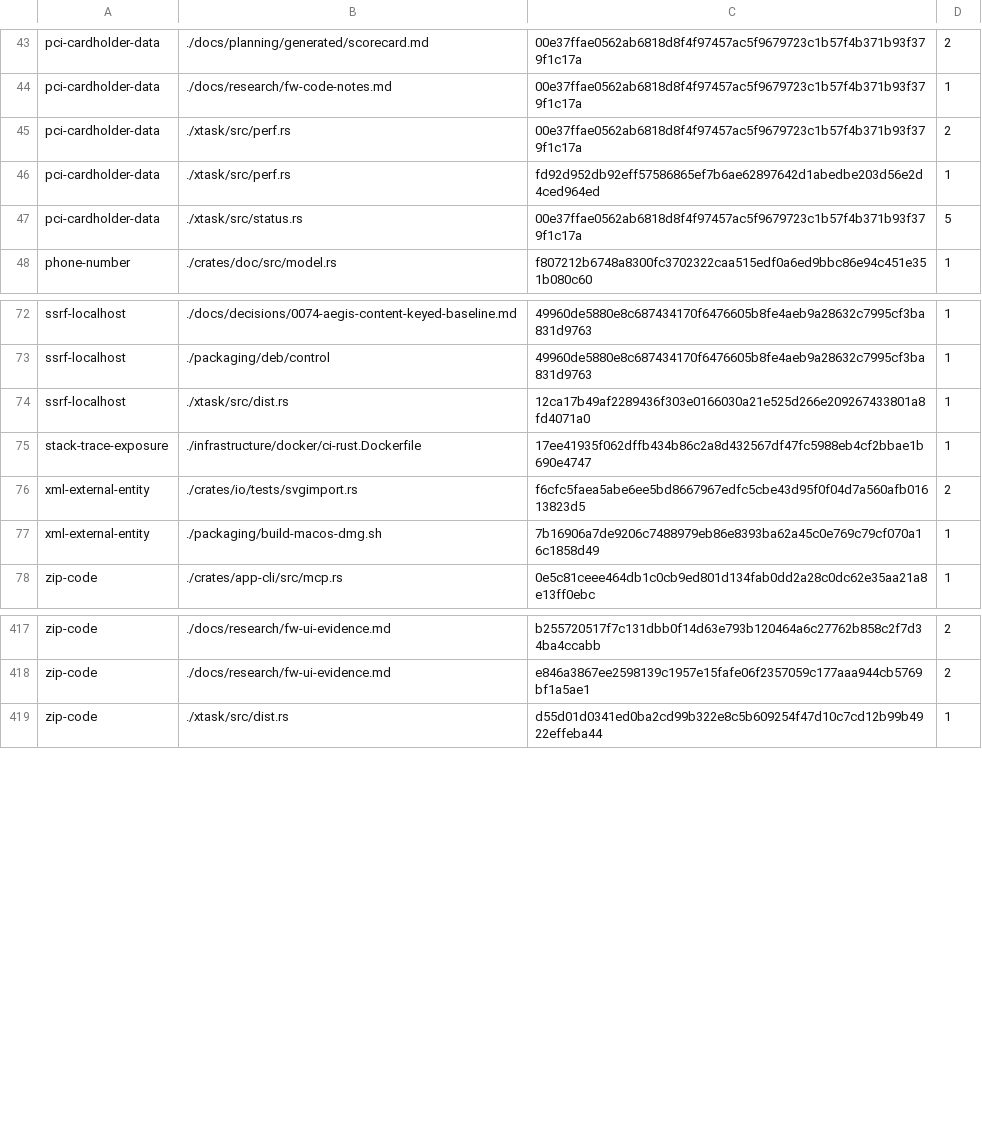
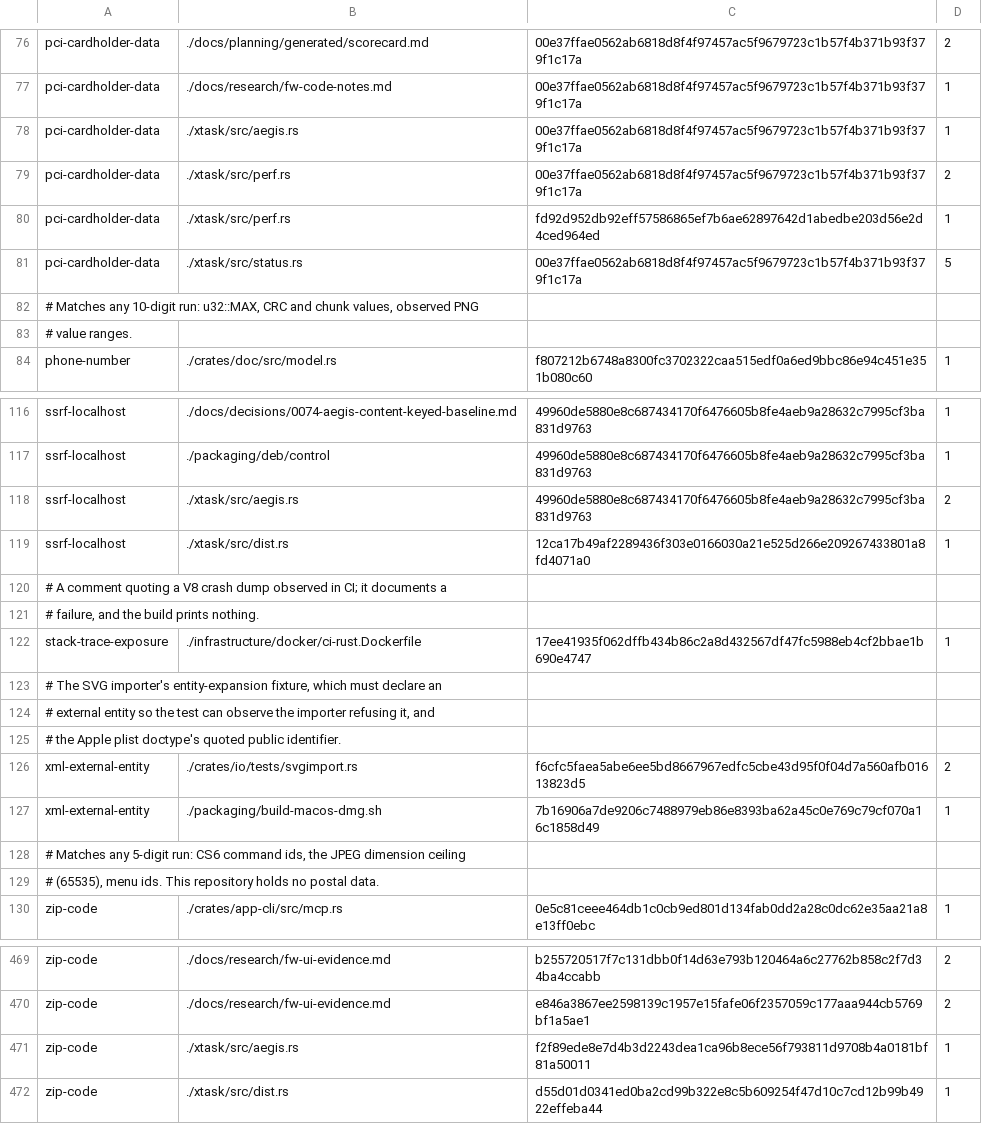
Before and after one commit to aliasfoxkde/FireCraft, a TSV file: .aegis-baseline.tsv, drawn as a sheet; only a part is shown, gaps mark what is left out; the diff covers the shown part only; the diff names each change by its address in the sheet, - before the commit and + after, or states it on an @@ line.

```diff
--- a/.aegis-baseline.tsv
+++ b/.aegis-baseline.tsv
+row 78: pci-cardholder-data | ./xtask/src/aegis.rs | 00e37ffae0562ab6818d8f4f97457ac5f9679723c1b57f4b371b93f379f1c17a | 1
+row 82: # Matches any 10-digit run: u32::MAX, CRC and chunk values, observed PNG
+row 83: # value ranges.
+row 118: ssrf-localhost | ./xtask/src/aegis.rs | 49960de5880e8c687434170f6476605b8fe4aeb9a28632c7995cf3ba831d9763 | 2
+row 120: # A comment quoting a V8 crash dump observed in CI; it documents a
+row 121: # failure, and the build prints nothing.
+row 123: # The SVG importer's entity-expansion fixture, which must declare an
+row 124: # external entity so the test can observe the importer refusing it, and
+row 125: # the Apple plist doctype's quoted public identifier.
+row 128: # Matches any 5-digit run: CS6 command ids, the JPEG dimension ceiling
+row 129: # (65535), menu ids. This repository holds no postal data.
+row 471: zip-code | ./xtask/src/aegis.rs | f2f89ede8e7d4b3d2243dea1ca96b8ece56f793811d9708b4a0181bf81a50011 | 1
```
Also changed, not shown: 41 added rows elsewhere in this file, 2 other files.
